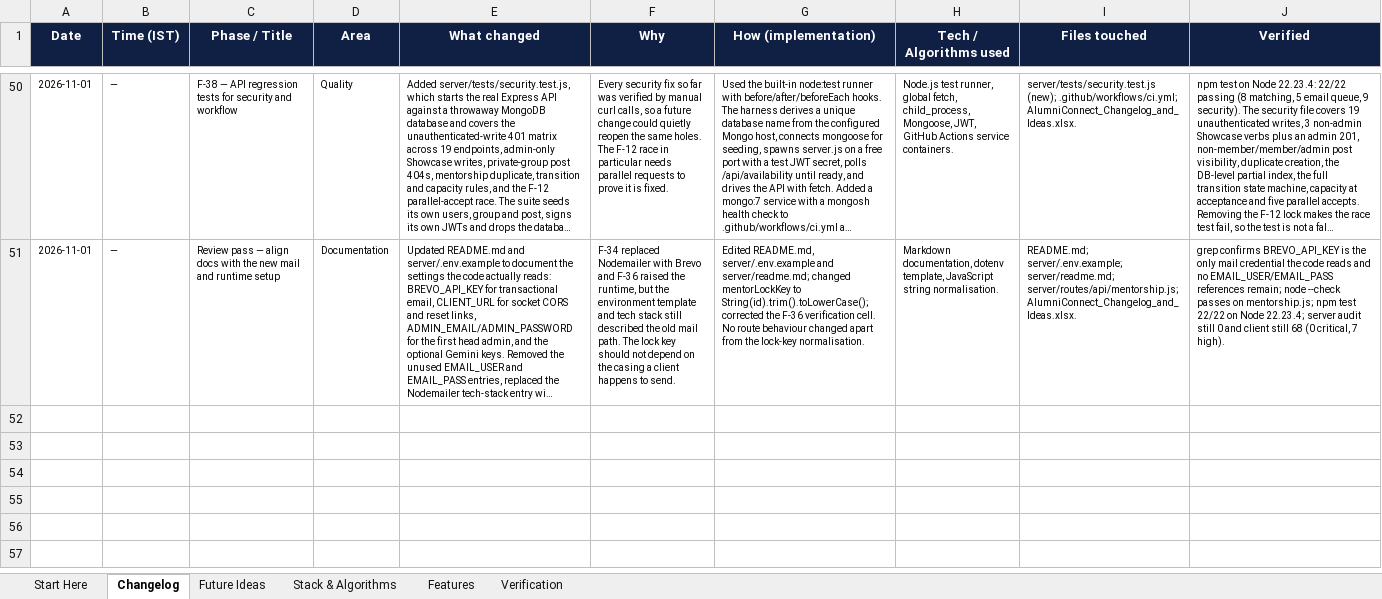
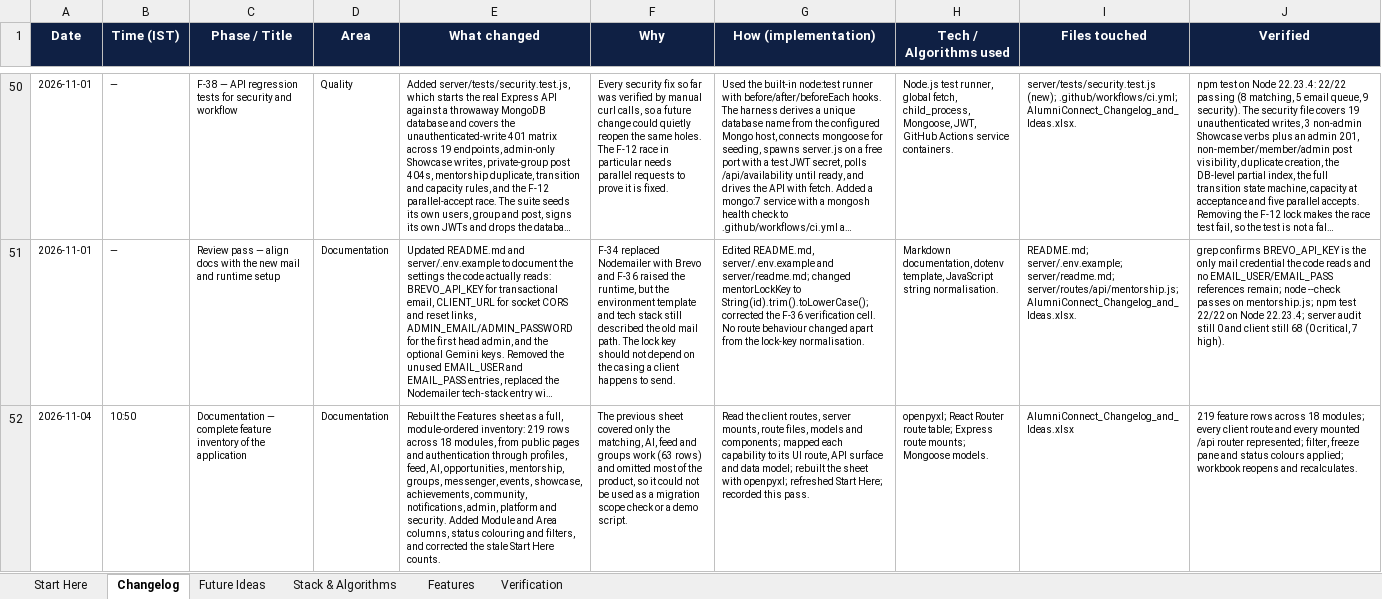
Before and after one commit to sathvikboina/alucon, an Excel workbook: AlumniConnect_Changelog_and_Ideas.xlsx, sheet Changelog, drawn as a sheet; only a part is shown, gaps mark what is left out; long unchanged cells end in …; values as stored, in another font and other column widths than the file's, no borders; the diff names each change by its address in the sheet, - before the commit and + after, or states it on an @@ line.

Commit message:
Documentation: rebuild the Features sheet as a full app inventory
- Replace the 63-row, migration-only feature list with 219 rows across
  18 modules, from public pages and auth through profiles, feed, AI,
  opportunities, mentorship, groups, messenger, events, showcase,
  achievements, community, notifications, admin, platform and security.
- Add Module/Area/Feature/Detail/Status columns, status colouring,
  freeze pane and filters.
- Record the nine features removed during migration for reference.
- Refresh Start Here counts and status; add Changelog and Verification
  rows for this pass.

```diff
--- a/AlumniConnect_Changelog_and_Ideas.xlsx (sheet Changelog)
+++ b/AlumniConnect_Changelog_and_Ideas.xlsx (sheet Changelog)
+row 52: 2026-11-04 | 10:50 | Documentation — complete feature inventory of the application | Documentation | Rebuilt the Features sheet as a full, module-ordered inventory: 219 rows across 18 modules, from public pages and authentication through profiles, feed, AI, opportunities, mentorship, groups, messenger, events, showcase, achievements, community, notifications, admin, platform and security. Added Module and Area columns, status colouring and filters, and corrected the stale Start Here counts. | The previous sheet covered only the matching, AI, feed and groups work (63 rows) and omitted most of the product, so it could not be used as a migration scope check or a demo script. | Read the client routes, server mounts, route files, models and components; mapped each capability to its UI route, API surface and data model; rebuilt the sheet with openpyxl; refreshed Start Here; recorded this pass. | openpyxl; React Router route table; Express route mounts; Mongoose models. | AlumniConnect_Changelog_and_Ideas.xlsx | 219 feature rows across 18 modules; every client route and every mounted /api router represented; filter, freeze pane and status colours applied; workbook reopens and recalculates.
```
Also changed, not shown: sheet Features, sheet Verification, sheet Start Here.
